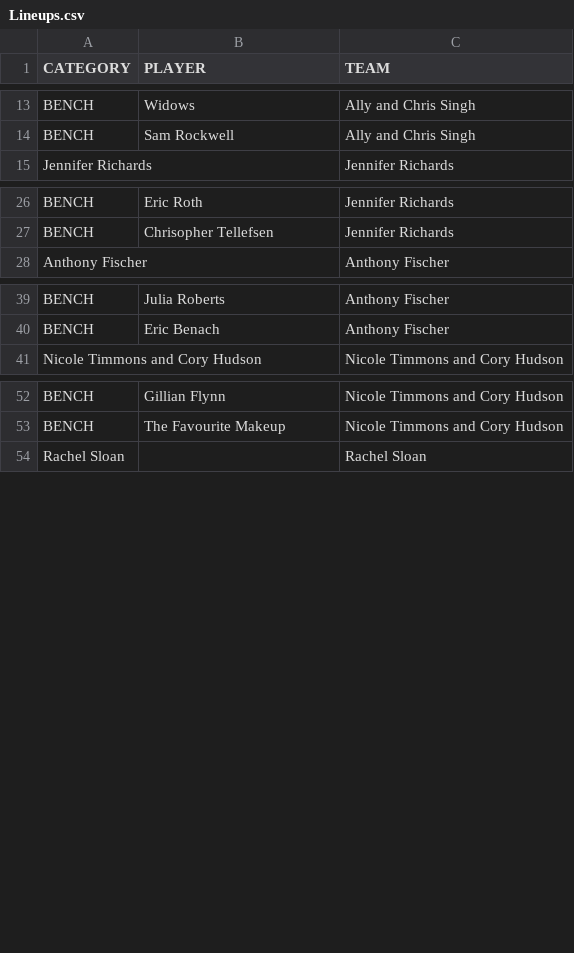
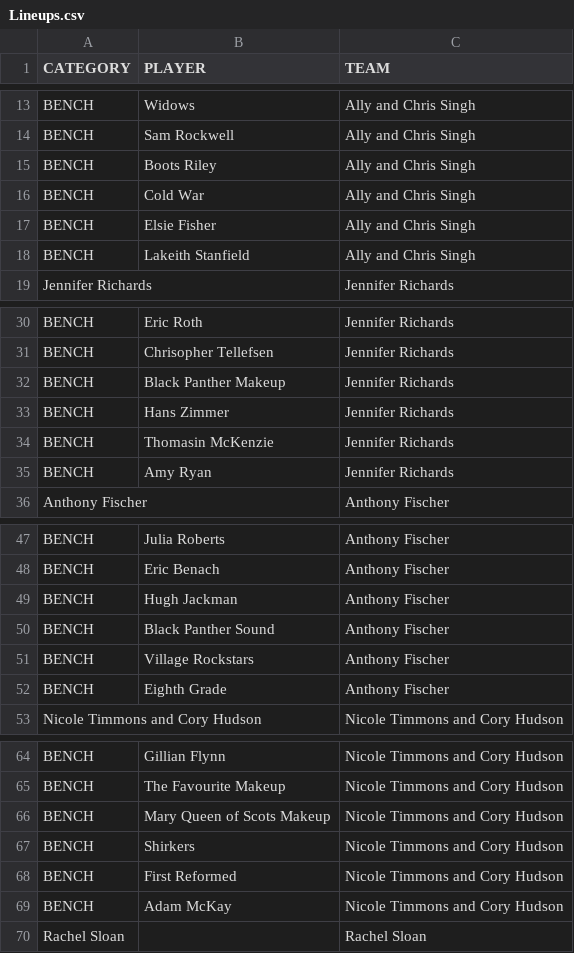
Before and after one commit to andrewdau21/FAFL, a CSV file: data/Lineups.csv, drawn as a sheet; only a part is shown, gaps mark what is left out; the diff covers the shown part only.

Commit message:
updated with 17 lineup limit

```diff
--- a/data/Lineups.csv
+++ b/data/Lineups.csv
@@ -14,2 +14,6 @@ BENCH,Widows,Ally and Chris Singh
 BENCH,Sam Rockwell,Ally and Chris Singh
+BENCH,Boots Riley,Ally and Chris Singh
+BENCH,Cold War,Ally and Chris Singh
+BENCH,Elsie Fisher,Ally and Chris Singh
+BENCH,Lakeith Stanfield,Ally and Chris Singh
 Jennifer Richards,,Jennifer Richards
@@ -27,2 +31,6 @@ BENCH,Eric Roth,Jennifer Richards
 BENCH,Chrisopher Tellefsen,Jennifer Richards
+BENCH,Black Panther Makeup,Jennifer Richards
+BENCH,Hans Zimmer,Jennifer Richards
+BENCH,Thomasin McKenzie,Jennifer Richards
+BENCH,Amy Ryan,Jennifer Richards
 Anthony Fischer,,Anthony Fischer
@@ -40,2 +48,6 @@ BENCH,Julia Roberts,Anthony Fischer
 BENCH,Eric Benach,Anthony Fischer
+BENCH,Hugh Jackman,Anthony Fischer
+BENCH,Black Panther Sound,Anthony Fischer
+BENCH,Village Rockstars,Anthony Fischer
+BENCH,Eighth Grade,Anthony Fischer
 Nicole Timmons and Cory Hudson,,Nicole Timmons and Cory Hudson
@@ -53,2 +65,6 @@ BENCH,Gillian Flynn,Nicole Timmons and Cory Hudson
 BENCH,The Favourite Makeup,Nicole Timmons and Cory Hudson
+BENCH,Mary Queen of Scots Makeup,Nicole Timmons and Cory Hudson
+BENCH,Shirkers,Nicole Timmons and Cory Hudson
+BENCH,First Reformed,Nicole Timmons and Cory Hudson
+BENCH,Adam McKay,Nicole Timmons and Cory Hudson
 Rachel Sloan,,Rachel Sloan
```
Also changed, not shown: 24 added rows elsewhere in this file, 2 other files.
